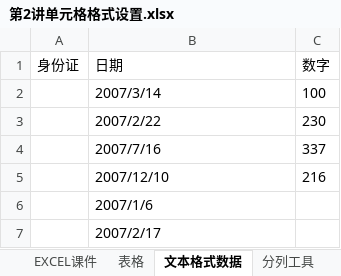
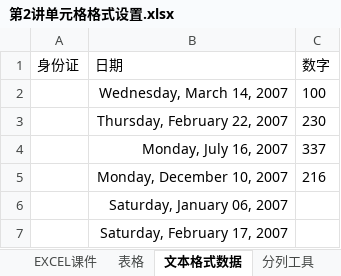
Before and after one commit to ChenJiahongfirst/xmind, an Excel workbook: Excel/2单元格格式设置/第2讲单元格格式设置.xlsx, sheet 文本格式数据, drawn as a sheet; values as stored, in another font and other column widths than the file's, no borders; the diff names each change by its address in the sheet, - before the commit and + after, or states it on an @@ line.

```diff
--- a/Excel/2单元格格式设置/第2讲单元格格式设置.xlsx (sheet 文本格式数据)
+++ b/Excel/2单元格格式设置/第2讲单元格格式设置.xlsx (sheet 文本格式数据)
-B2 (日期): 2007/3/14
+B2 (日期): Wednesday, March 14, 2007
-B3 (日期): 2007/2/22
+B3 (日期): Thursday, February 22, 2007
-B4 (日期): 2007/7/16
+B4 (日期): Monday, July 16, 2007
-B5 (日期): 2007/12/10
+B5 (日期): Monday, December 10, 2007
-B6 (日期): 2007/1/6
+B6 (日期): Saturday, January 06, 2007
-B7 (日期): 2007/2/17
+B7 (日期): Saturday, February 17, 2007
```
Also changed, not shown: sheet 分列工具, sheet 表格, sheet 数字格式学习表, charts or pictures, 5 other files.
